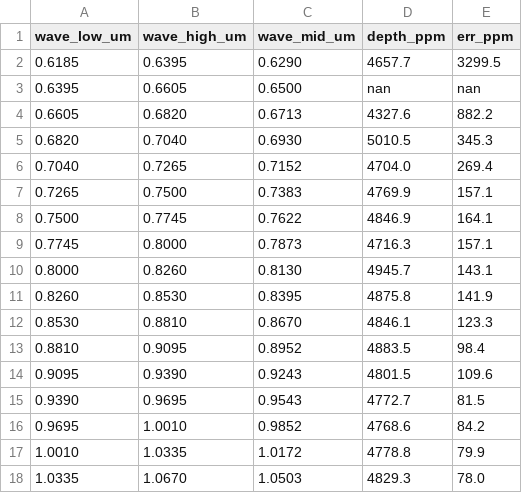
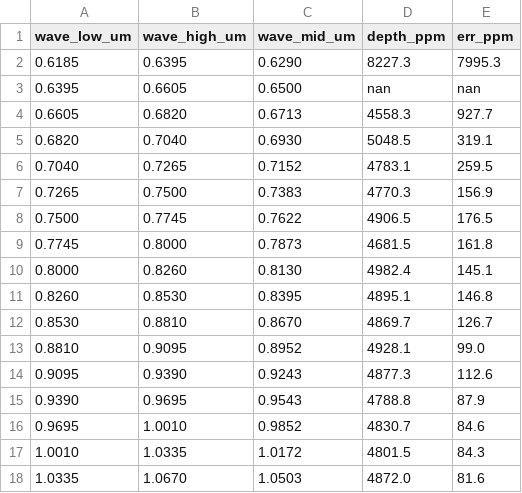
Before and after one commit to waqas6767/trappist1-nirspec-eureka, a CSV file: results/trappist1_e_bcorr_diff.csv, drawn as a sheet; only a part is shown; the diff covers the shown part only.

```diff
--- a/results/trappist1_e_bcorr_diff.csv
+++ b/results/trappist1_e_bcorr_diff.csv
@@ -1,18 +1,18 @@
 wave_low_um,wave_high_um,wave_mid_um,depth_ppm,err_ppm
-0.6185,0.6395,0.6290,4657.7,3299.5
+0.6185,0.6395,0.6290,8227.3,7995.3
 0.6395,0.6605,0.6500,nan,nan
-0.6605,0.6820,0.6713,4327.6,882.2
-0.6820,0.7040,0.6930,5010.5,345.3
-0.7040,0.7265,0.7152,4704.0,269.4
-0.7265,0.7500,0.7383,4769.9,157.1
-0.7500,0.7745,0.7622,4846.9,164.1
-0.7745,0.8000,0.7873,4716.3,157.1
-0.8000,0.8260,0.8130,4945.7,143.1
-0.8260,0.8530,0.8395,4875.8,141.9
-0.8530,0.8810,0.8670,4846.1,123.3
-0.8810,0.9095,0.8952,4883.5,98.4
-0.9095,0.9390,0.9243,4801.5,109.6
-0.9390,0.9695,0.9543,4772.7,81.5
-0.9695,1.0010,0.9852,4768.6,84.2
-1.0010,1.0335,1.0172,4778.8,79.9
-1.0335,1.0670,1.0503,4829.3,78.0
+0.6605,0.6820,0.6713,4558.3,927.7
+0.6820,0.7040,0.6930,5048.5,319.1
+0.7040,0.7265,0.7152,4783.1,259.5
+0.7265,0.7500,0.7383,4770.3,156.9
+0.7500,0.7745,0.7622,4906.5,176.5
+0.7745,0.8000,0.7873,4681.5,161.8
+0.8000,0.8260,0.8130,4982.4,145.1
+0.8260,0.8530,0.8395,4895.1,146.8
+0.8530,0.8810,0.8670,4869.7,126.7
+0.8810,0.9095,0.8952,4928.1,99.0
+0.9095,0.9390,0.9243,4877.3,112.6
+0.9390,0.9695,0.9543,4788.8,87.9
+0.9695,1.0010,0.9852,4830.7,84.6
+1.0010,1.0335,1.0172,4801.5,84.3
+1.0335,1.0670,1.0503,4872.0,81.6
```
Also changed, not shown: 100 edited cells elsewhere in this file, results/trappist1_b_combined.csv, results/trappist1_e_bcorr_ratio.csv, 4 other files.
